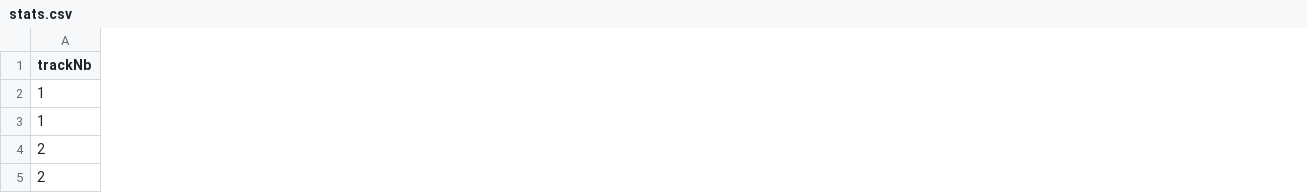
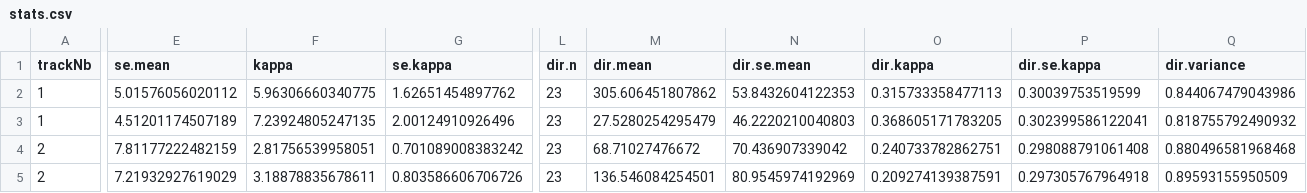
Before and after one commit to jiho/discr, a CSV file: inst/extdata/deployments/1/stats.csv, drawn as a sheet; only a part is shown, gaps mark what is left out; the diff covers the shown part only; the diff names each change by its address in the sheet, - before the commit and + after, or states it on an @@ line.

```diff
--- a/inst/extdata/deployments/1/stats.csv
+++ b/inst/extdata/deployments/1/stats.csv
+column E (se.mean), rows 2-5: 5.01576056020112 | 4.51201174507189 | 7.81177222482159 | 7.21932927619029
+column F (kappa), rows 2-5: 5.96306660340775 | 7.23924805247135 | 2.81756539958051 | 3.18878835678611
+column G (se.kappa), rows 2-5: 1.62651454897762 | 2.00124910926496 | 0.701089008383242 | 0.803586606706726
+column L (dir.n), rows 2-5: all 23
+column M (dir.mean), rows 2-5: 305.606451807862 | 27.5280254295479 | 68.71027476672 | 136.546084254501
+column N (dir.se.mean), rows 2-5: 53.8432604122353 | 46.2220210040803 | 70.436907339042 | 80.9545974192969
+column O (dir.kappa), rows 2-5: 0.315733358477113 | 0.368605171783205 | 0.240733782862751 | 0.209274139387591
+column P (dir.se.kappa), rows 2-5: 0.30039753519599 | 0.302399586122041 | 0.298088791061408 | 0.297305767964918
+column Q (dir.variance), rows 2-5: 0.844067479043986 | 0.818755792490932 | 0.880496581968468 | 0.89593155950509
```
Also changed, not shown: 7 added columns elsewhere in this file, 3 other files.
